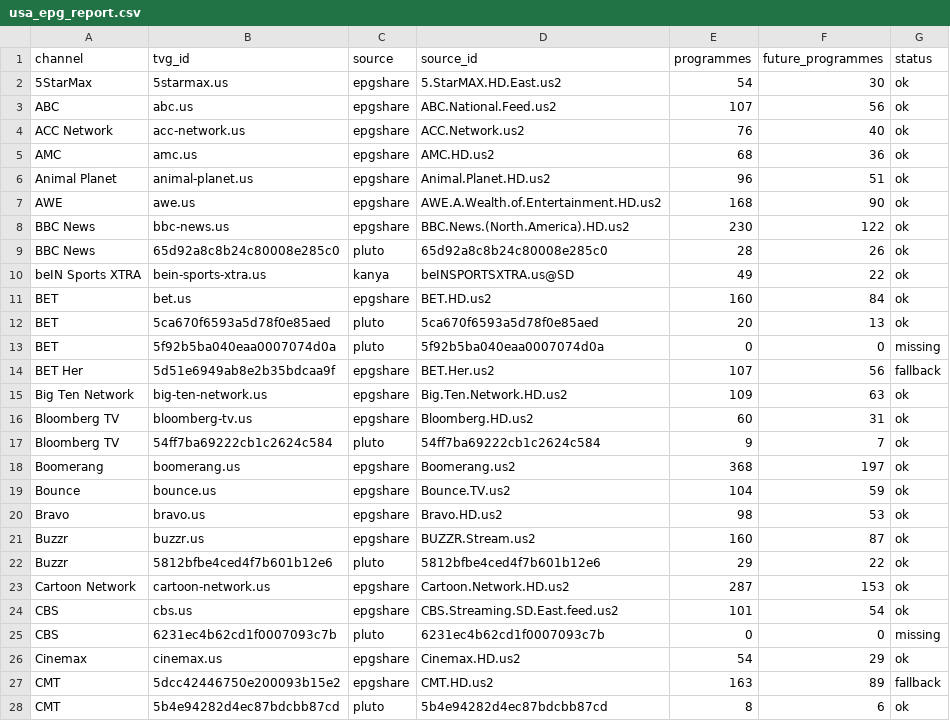
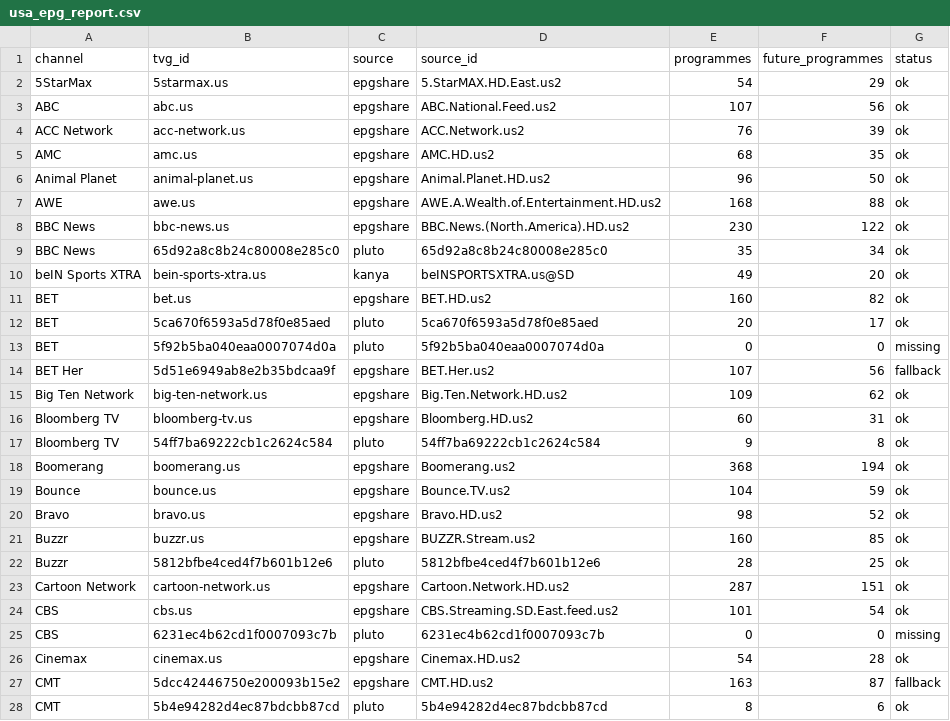
Before and after one commit to Abinanthankv/tvepgjio, a CSV file: usa_epg_report.csv, drawn as a sheet; only a part is shown; the diff covers the shown part only.

```diff
--- a/usa_epg_report.csv
+++ b/usa_epg_report.csv
@@ -1,28 +1,28 @@
 channel,tvg_id,source,source_id,programmes,future_programmes,status
-5StarMax,5starmax.us,epgshare,5.StarMAX.HD.East.us2,54,30,ok
+5StarMax,5starmax.us,epgshare,5.StarMAX.HD.East.us2,54,29,ok
 ABC,abc.us,epgshare,ABC.National.Feed.us2,107,56,ok
-ACC Network,acc-network.us,epgshare,ACC.Network.us2,76,40,ok
-AMC,amc.us,epgshare,AMC.HD.us2,68,36,ok
-Animal Planet,animal-planet.us,epgshare,Animal.Planet.HD.us2,96,51,ok
-AWE,awe.us,epgshare,AWE.A.Wealth.of.Entertainment.HD.us2,168,90,ok
+ACC Network,acc-network.us,epgshare,ACC.Network.us2,76,39,ok
+AMC,amc.us,epgshare,AMC.HD.us2,68,35,ok
+Animal Planet,animal-planet.us,epgshare,Animal.Planet.HD.us2,96,50,ok
+AWE,awe.us,epgshare,AWE.A.Wealth.of.Entertainment.HD.us2,168,88,ok
 BBC News,bbc-news.us,epgshare,BBC.News.(North.America).HD.us2,230,122,ok
-BBC News,65d92a8c8b24c80008e285c0,pluto,65d92a8c8b24c80008e285c0,28,26,ok
-beIN Sports XTRA,bein-sports-xtra.us,kanya,beINSPORTSXTRA.us@SD,49,22,ok
-BET,bet.us,epgshare,BET.HD.us2,160,84,ok
-BET,5ca670f6593a5d78f0e85aed,pluto,5ca670f6593a5d78f0e85aed,20,13,ok
+BBC News,65d92a8c8b24c80008e285c0,pluto,65d92a8c8b24c80008e285c0,35,34,ok
+beIN Sports XTRA,bein-sports-xtra.us,kanya,beINSPORTSXTRA.us@SD,49,20,ok
+BET,bet.us,epgshare,BET.HD.us2,160,82,ok
+BET,5ca670f6593a5d78f0e85aed,pluto,5ca670f6593a5d78f0e85aed,20,17,ok
 BET,5f92b5ba040eaa0007074d0a,pluto,5f92b5ba040eaa0007074d0a,0,0,missing
 BET Her,5d51e6949ab8e2b35bdcaa9f,epgshare,BET.Her.us2,107,56,fallback
-Big Ten Network,big-ten-network.us,epgshare,Big.Ten.Network.HD.us2,109,63,ok
+Big Ten Network,big-ten-network.us,epgshare,Big.Ten.Network.HD.us2,109,62,ok
 Bloomberg TV,bloomberg-tv.us,epgshare,Bloomberg.HD.us2,60,31,ok
-Bloomberg TV,54ff7ba69222cb1c2624c584,pluto,54ff7ba69222cb1c2624c584,9,7,ok
-Boomerang,boomerang.us,epgshare,Boomerang.us2,368,197,ok
+Bloomberg TV,54ff7ba69222cb1c2624c584,pluto,54ff7ba69222cb1c2624c584,9,8,ok
+Boomerang,boomerang.us,epgshare,Boomerang.us2,368,194,ok
 Bounce,bounce.us,epgshare,Bounce.TV.us2,104,59,ok
-Bravo,bravo.us,epgshare,Bravo.HD.us2,98,53,ok
-Buzzr,buzzr.us,epgshare,BUZZR.Stream.us2,160,87,ok
-Buzzr,5812bfbe4ced4f7b601b12e6,pluto,5812bfbe4ced4f7b601b12e6,29,22,ok
-Cartoon Network,cartoon-network.us,epgshare,Cartoon.Network.HD.us2,287,153,ok
+Bravo,bravo.us,epgshare,Bravo.HD.us2,98,52,ok
+Buzzr,buzzr.us,epgshare,BUZZR.Stream.us2,160,85,ok
+Buzzr,5812bfbe4ced4f7b601b12e6,pluto,5812bfbe4ced4f7b601b12e6,28,25,ok
+Cartoon Network,cartoon-network.us,epgshare,Cartoon.Network.HD.us2,287,151,ok
 CBS,cbs.us,epgshare,CBS.Streaming.SD.East.feed.us2,101,54,ok
 CBS,6231ec4b62cd1f0007093c7b,pluto,6231ec4b62cd1f0007093c7b,0,0,missing
-Cinemax,cinemax.us,epgshare,Cinemax.HD.us2,54,29,ok
-CMT,5dcc42446750e200093b15e2,epgshare,CMT.HD.us2,163,89,fallback
+Cinemax,cinemax.us,epgshare,Cinemax.HD.us2,54,28,ok
+CMT,5dcc42446750e200093b15e2,epgshare,CMT.HD.us2,163,87,fallback
 CMT,5b4e94282d4ec87bdcbb87cd,pluto,5b4e94282d4ec87bdcbb87cd,8,6,ok
```
Also changed, not shown: 90 edited cells elsewhere in this file, 2 other files.
